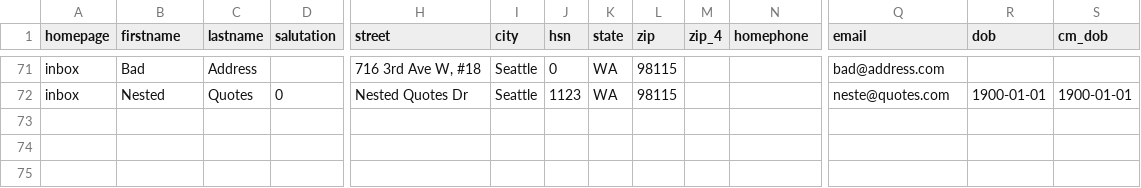
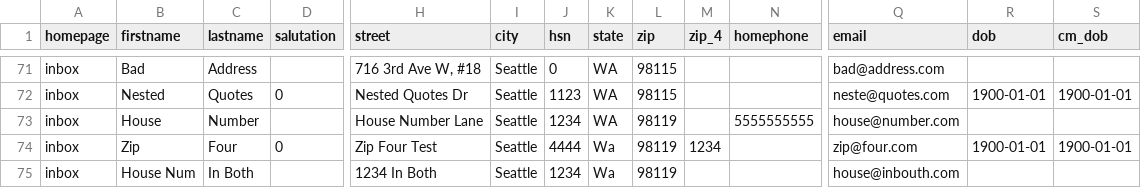
Before and after one commit to brad-windermere/cms_exchanger, a CSV file: export_files/contacts-me.csv, drawn as a sheet; only a part is shown, gaps mark what is left out; rows hold the shown columns only; the diff names each change by its address in the sheet, - before the commit and + after, or states it on an @@ line.

Commit message:
Re-wrote the entire mapping function. It now uses mapping.yml to define a more sophisticated mapping where some keys have a hash of arrays that define fields to be concatenated. Added methods to concatenate street and zip code fields

```diff
--- a/export_files/contacts-me.csv
+++ b/export_files/contacts-me.csv
+row 73: inbox | House | Number |  | House Number Lane | Seattle | 1234 | WA | 98119 |  | 5555555555 | house@number.com
+row 74: inbox | Zip | Four | 0 | Zip Four Test | Seattle | 4444 | Wa | 98119 | 1234 |  | zip@four.com | 1900-01-01 | 1900-01-01
+row 75: inbox | House Num | In Both |  | 1234 In Both | Seattle | 1234 | Wa | 98119 |  |  | house@inbouth.com
```
Also changed, not shown: 2 other files.
